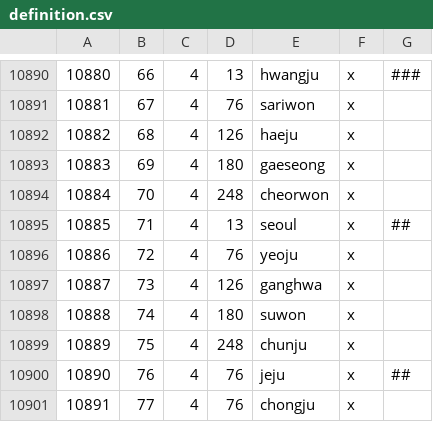
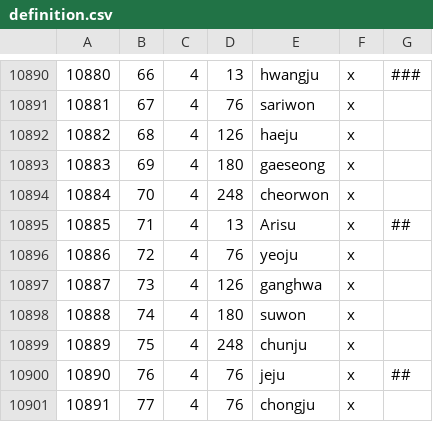
Before and after one commit to biestibelzer/AsiaExtended, a CSV file: map_data/definition.csv, drawn as a sheet; only a part is shown, gaps mark what is left out.

```diff
--- a/map_data/definition.csv
+++ b/map_data/definition.csv
@@ -10894,3 +10894,3 @@
 10884;70;4;248;cheorwon;x;
-10885;71;4;13;seoul;x;##
+10885;71;4;13;Arisu;x;##
 10886;72;4;76;yeoju;x;
```
Also changed, not shown: 6 other files.
